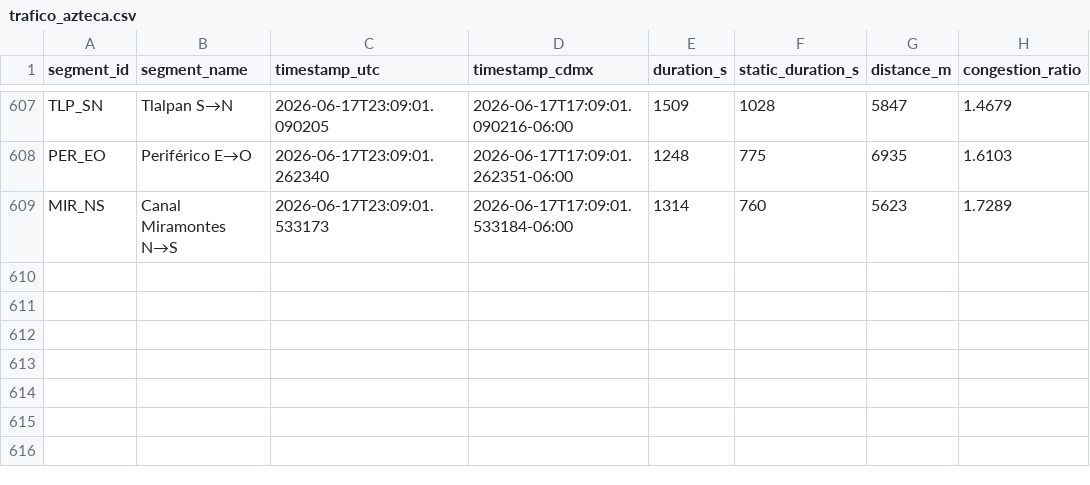
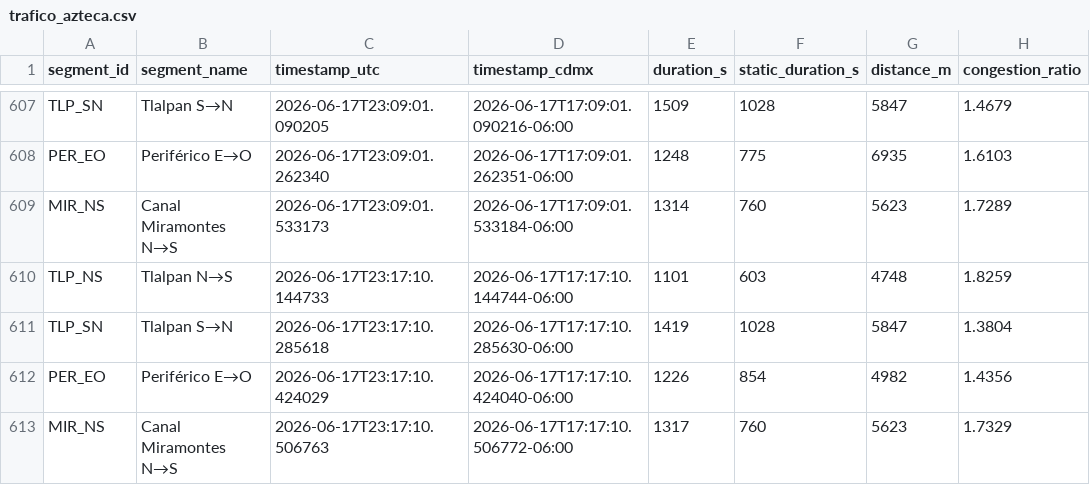
Before and after one commit to almiuxcs/trafico-azteca, a CSV file: data/trafico_azteca.csv, drawn as a sheet; only a part is shown, gaps mark what is left out; the diff names each change by its address in the sheet, - before the commit and + after, or states it on an @@ line.

```diff
--- a/data/trafico_azteca.csv
+++ b/data/trafico_azteca.csv
+row 610: TLP_NS | Tlalpan N→S | 2026-06-17T23:17:10.144733 | 2026-06-17T17:17:10.144744-06:00 | 1101 | 603 | 4748 | 1.8259
+row 611: TLP_SN | Tlalpan S→N | 2026-06-17T23:17:10.285618 | 2026-06-17T17:17:10.285630-06:00 | 1419 | 1028 | 5847 | 1.3804
+row 612: PER_EO | Periférico E→O | 2026-06-17T23:17:10.424029 | 2026-06-17T17:17:10.424040-06:00 | 1226 | 854 | 4982 | 1.4356
+row 613: MIR_NS | Canal Miramontes N→S | 2026-06-17T23:17:10.506763 | 2026-06-17T17:17:10.506772-06:00 | 1317 | 760 | 5623 | 1.7329
```
